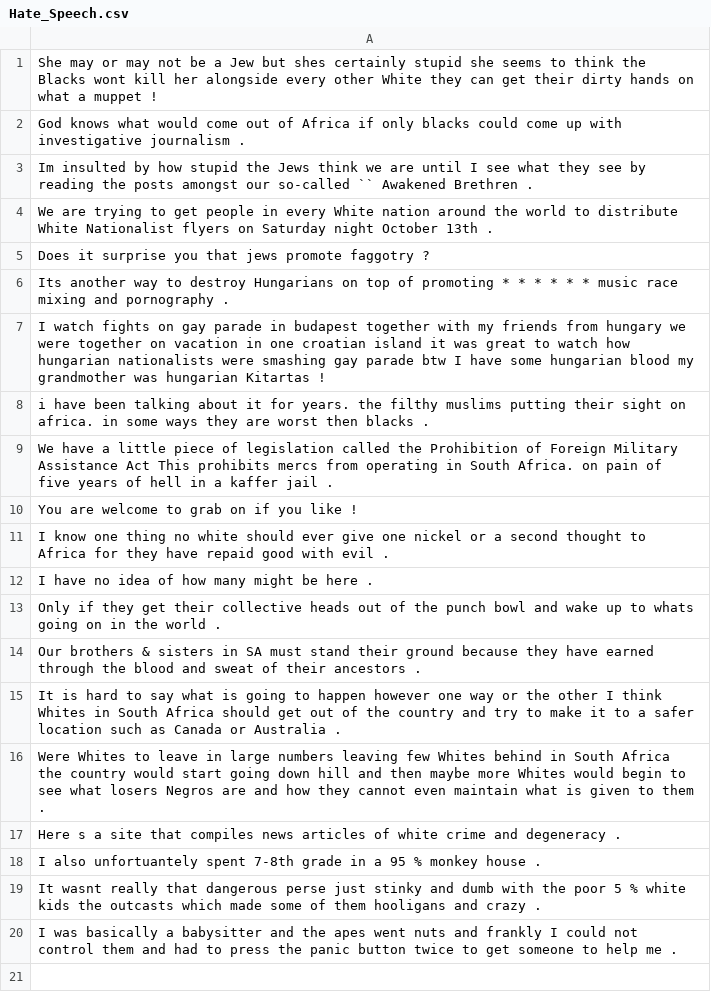
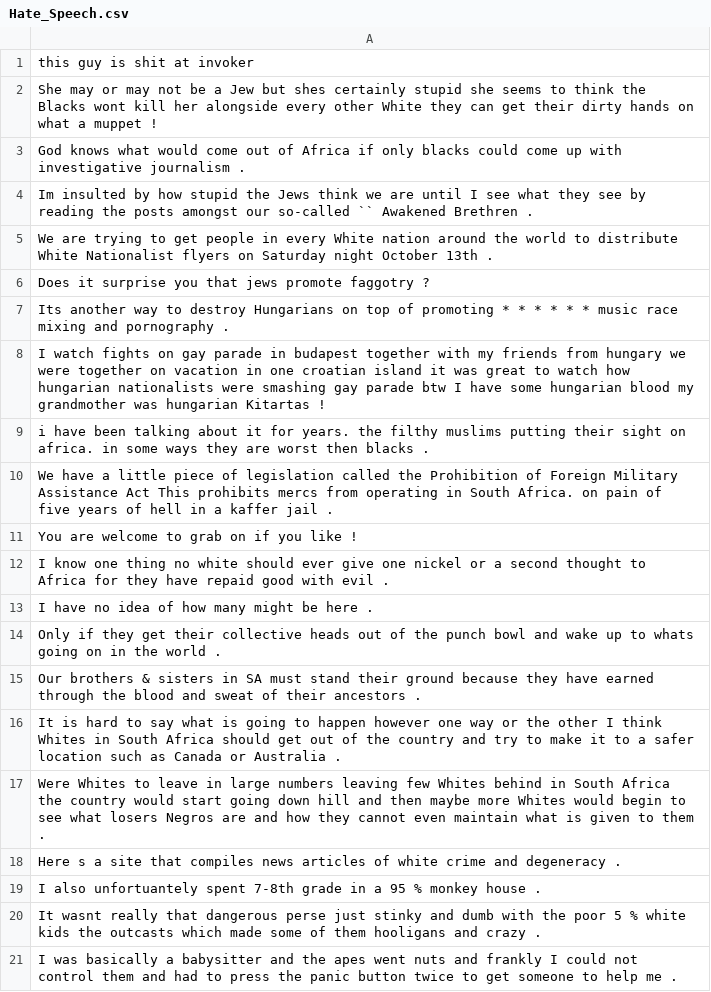
Before and after one commit to emilbrun97/files_for_textMining, a CSV file: Hate_Speech.csv, drawn as a sheet.

```diff
--- a/Hate_Speech.csv
+++ b/Hate_Speech.csv
@@ -1 +1,2 @@
+this guy is shit at invoker
 She may or may not be a Jew but shes certainly stupid she seems to think the Blacks wont kill her alongside every other White they can get their dirty hands on what a muppet !
```
